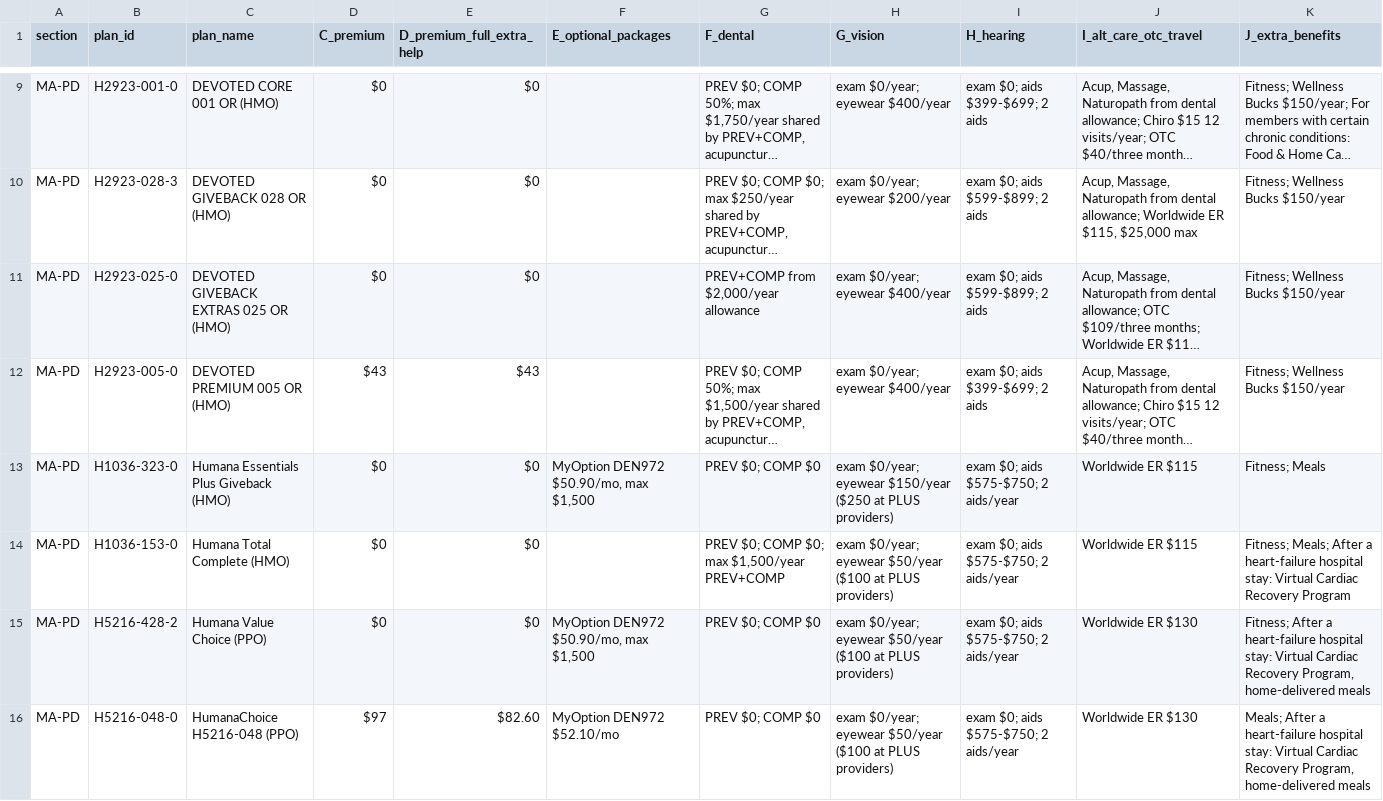
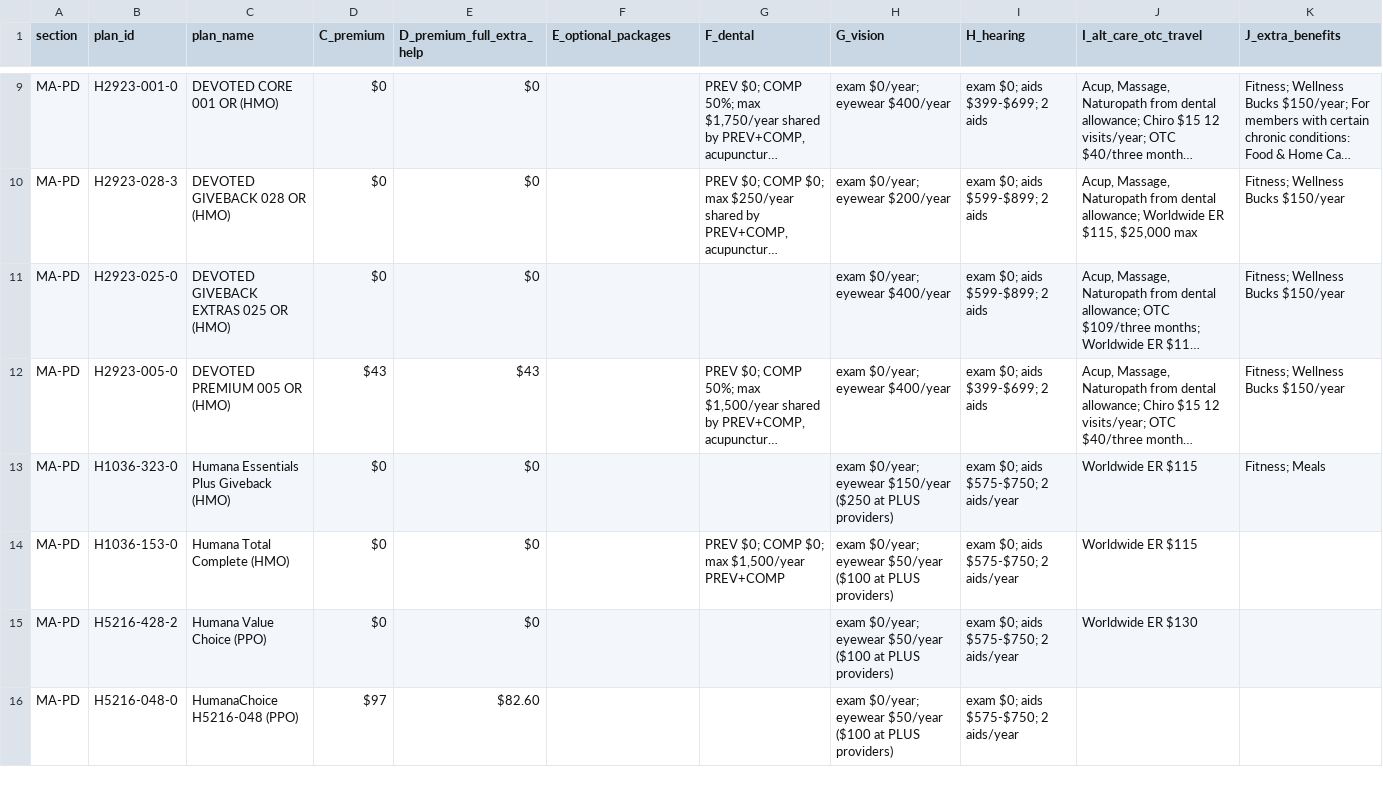
Before and after one commit to rosenhouse-bot-sandbox/shiba-data, a CSV file: data/2027/generated/dvha.csv, drawn as a sheet; only a part is shown, gaps mark what is left out; long unchanged cells end in …; the diff covers the shown part only; the diff names each change by its address in the sheet, - before the commit and + after, or states it on an @@ line.

```diff
--- a/data/2027/generated/dvha.csv
+++ b/data/2027/generated/dvha.csv
-G11 (F_dental): PREV+COMP from $2,000/year allowance
+G11 (F_dental): (empty)
-F13 (E_optional_packages): MyOption DEN972 $50.90/mo, max $1,500
+F13 (E_optional_packages): (empty)
-G13 (F_dental): PREV $0; COMP $0
+G13 (F_dental): (empty)
-K14 (J_extra_benefits): Fitness; Meals; After a heart-failure hospital stay: Virtual Cardiac Recovery Program
+K14 (J_extra_benefits): (empty)
-F15 (E_optional_packages): MyOption DEN972 $50.90/mo, max $1,500
+F15 (E_optional_packages): (empty)
-G15:G16 (F_dental): PREV $0; COMP $0
+G15:G16 (F_dental): (empty)
-K15 (J_extra_benefits): Fitness; After a heart-failure hospital stay: Virtual Cardiac Recovery Program, home-delivered meals
+K15 (J_extra_benefits): (empty)
-F16 (E_optional_packages): MyOption DEN972 $52.10/mo
+F16 (E_optional_packages): (empty)
-J16 (I_alt_care_otc_travel): Worldwide ER $130
+J16 (I_alt_care_otc_travel): (empty)
-K16 (J_extra_benefits): Meals; After a heart-failure hospital stay: Virtual Cardiac Recovery Program, home-delivered meals
+K16 (J_extra_benefits): (empty)
```
Also changed, not shown: 18 edited cells elsewhere in this file, data/2027/generated/main_chart.csv, 10 other files.
